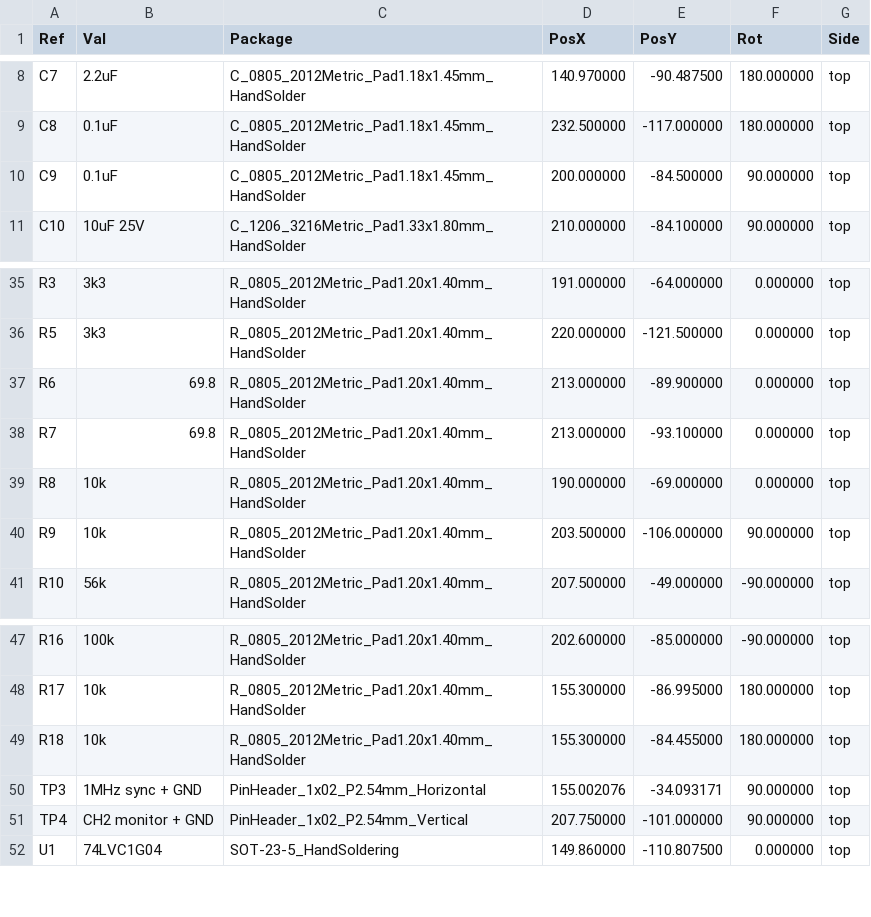
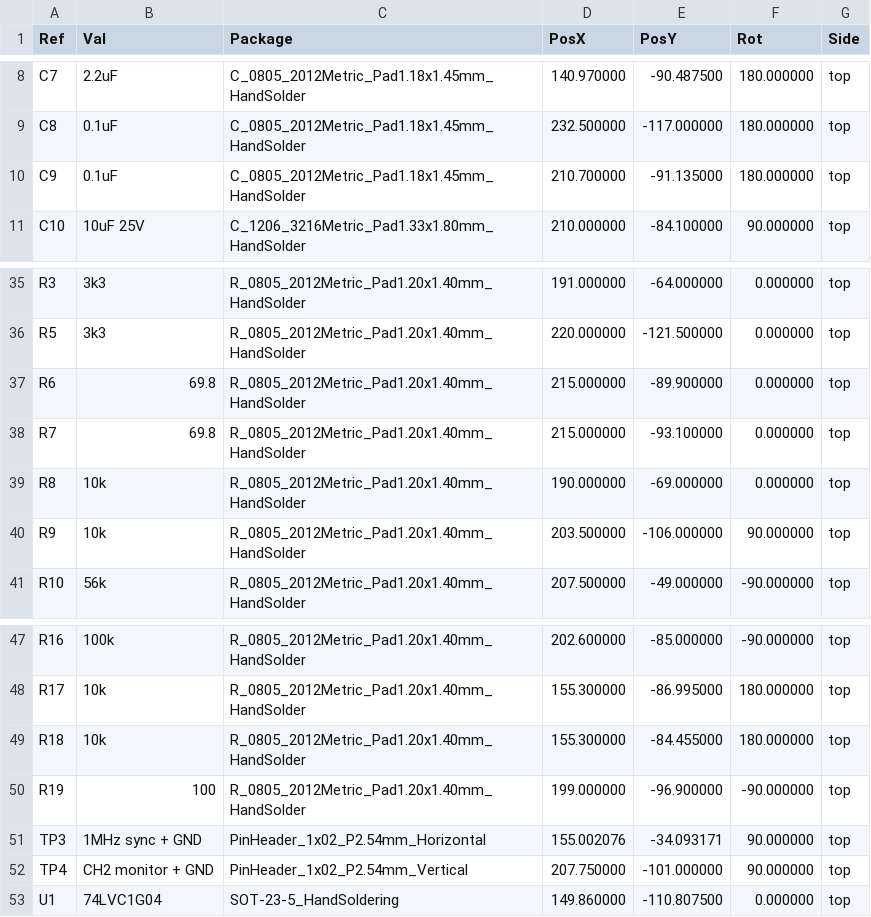
Before and after one commit to Low-Boom/PiEBV, a CSV file: Pico Version 4Layer/PiDG_Pico_CPL.csv, drawn as a sheet; only a part is shown, gaps mark what is left out.

```diff
--- a/Pico Version 4Layer/PiDG_Pico_CPL.csv
+++ b/Pico Version 4Layer/PiDG_Pico_CPL.csv
@@ -9,3 +9,3 @@ Ref,Val,Package,PosX,PosY,Rot,Side
 "C8","0.1uF","C_0805_2012Metric_Pad1.18x1.45mm_HandSolder",232.500000,-117.000000,180.000000,top
-"C9","0.1uF","C_0805_2012Metric_Pad1.18x1.45mm_HandSolder",200.000000,-84.500000,90.000000,top
+"C9","0.1uF","C_0805_2012Metric_Pad1.18x1.45mm_HandSolder",210.700000,-91.135000,180.000000,top
 "C10","10uF 25V","C_1206_3216Metric_Pad1.33x1.80mm_HandSolder",210.000000,-84.100000,90.000000,top
@@ -36,4 +36,4 @@ Ref,Val,Package,PosX,PosY,Rot,Side
 "R5","3k3","R_0805_2012Metric_Pad1.20x1.40mm_HandSolder",220.000000,-121.500000,0.000000,top
-"R6","69.8","R_0805_2012Metric_Pad1.20x1.40mm_HandSolder",213.000000,-89.900000,0.000000,top
-"R7","69.8","R_0805_2012Metric_Pad1.20x1.40mm_HandSolder",213.000000,-93.100000,0.000000,top
+"R6","69.8","R_0805_2012Metric_Pad1.20x1.40mm_HandSolder",215.000000,-89.900000,0.000000,top
+"R7","69.8","R_0805_2012Metric_Pad1.20x1.40mm_HandSolder",215.000000,-93.100000,0.000000,top
 "R8","10k","R_0805_2012Metric_Pad1.20x1.40mm_HandSolder",190.000000,-69.000000,0.000000,top
@@ -49,2 +49,3 @@ Ref,Val,Package,PosX,PosY,Rot,Side
 "R18","10k","R_0805_2012Metric_Pad1.20x1.40mm_HandSolder",155.300000,-84.455000,180.000000,top
+"R19","100","R_0805_2012Metric_Pad1.20x1.40mm_HandSolder",199.000000,-96.900000,-90.000000,top
 "TP3","1MHz sync + GND","PinHeader_1x02_P2.54mm_Horizontal",155.002076,-34.093171,90.000000,top
```
Also changed, not shown: Pico Version 4Layer/PiDG_Pico_BOM.csv, 28 other files.
